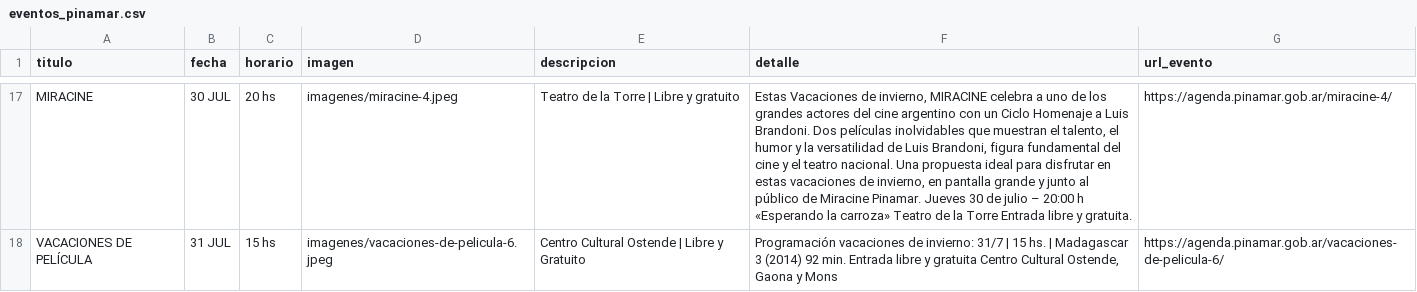
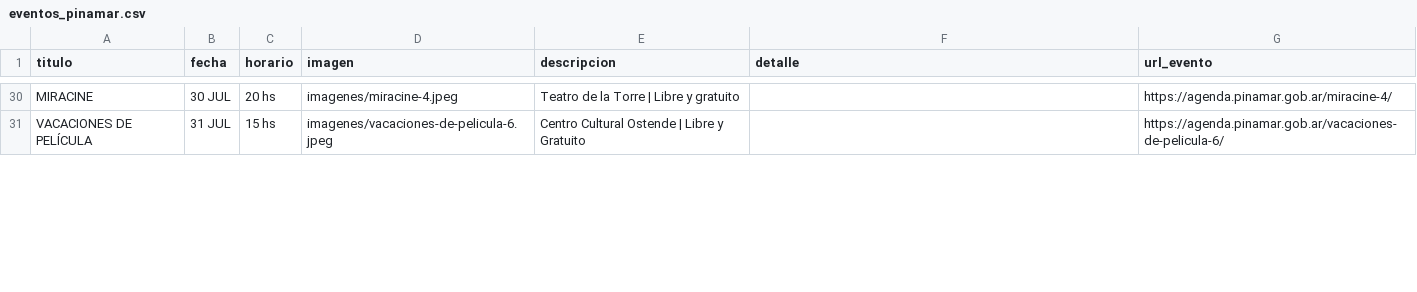
Before and after one commit to Herink/agenda-pinamar, a CSV file: eventos_pinamar.csv, drawn as a sheet; only a part is shown, gaps mark what is left out; addresses are those after the commit; the diff covers the shown part only; the diff names each change by its address in the sheet, - before the commit and + after, or states it on an @@ line.

```diff
--- a/eventos_pinamar.csv
+++ b/eventos_pinamar.csv
-F30 (detalle): Estas Vacaciones de invierno, MIRACINE celebra a uno de los grandes actores del cine argentino con un Ciclo Homenaje a Luis Brandoni. Dos películas inolvidables que muestran el talento, el humor y la versatilidad de Luis Brandoni, figura fundamental del cine y el teatro nacional. Una propuesta ideal para disfrutar en estas vacaciones de invierno, en pantalla grande y junto al público de Miracine Pinamar. Jueves 30 de julio – 20:00 h «Esperando la carroza» Teatro de la Torre Entrada libre y gratuita.
+F30 (detalle): (empty)
-F31 (detalle): Programación vacaciones de invierno: 31/7 | 15 hs. | Madagascar 3 (2014) 92 min. Entrada libre y gratuita Centro Cultural Ostende, Gaona y Mons
+F31 (detalle): (empty)
```
Also changed, not shown: 15 added rows, 1 removed row and 21 edited cells elsewhere in this file, 14 other files.
